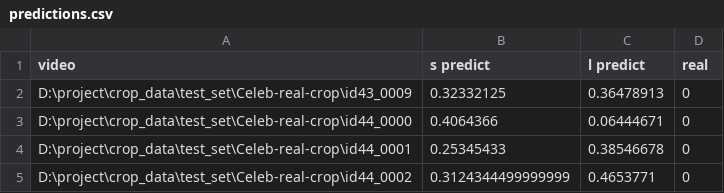
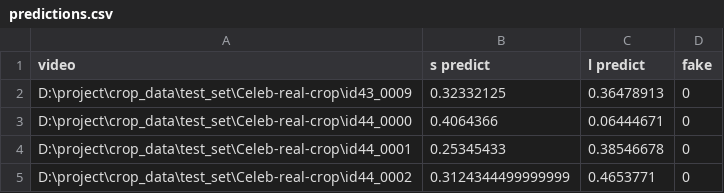
Before and after one commit to Khamaruzaman/Final_yr_pro, a CSV file: MLP/predictions.csv, drawn as a sheet; only a part is shown.

```diff
--- a/MLP/predictions.csv
+++ b/MLP/predictions.csv
@@ -1,2 +1,2 @@
-video,s predict,l predict,real
+video,s predict,l predict,fake
 D:\project\crop_data\test_set\Celeb-real-crop\id43_0009,0.32332125,0.36478913,0
```
Also changed, not shown: 2 other files.
